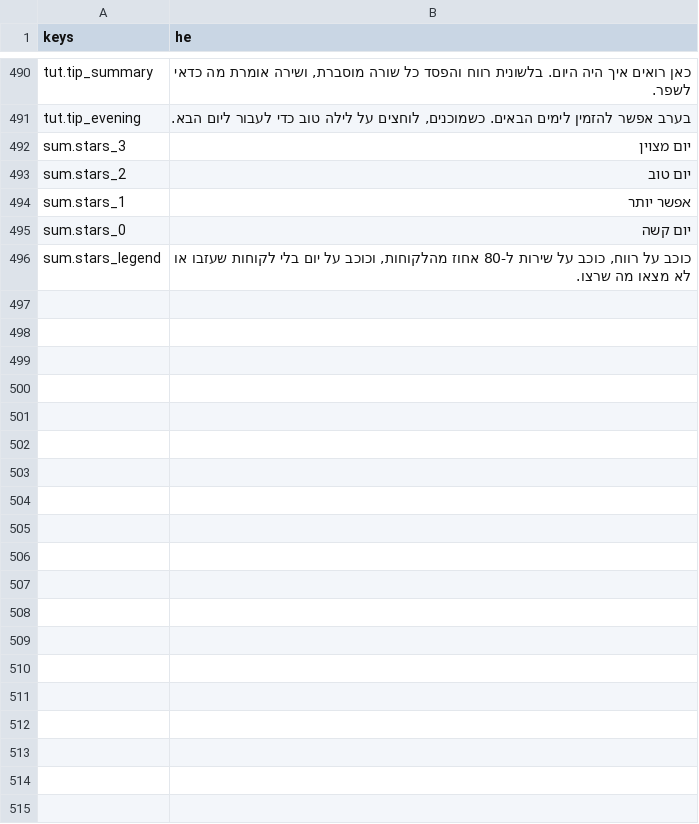
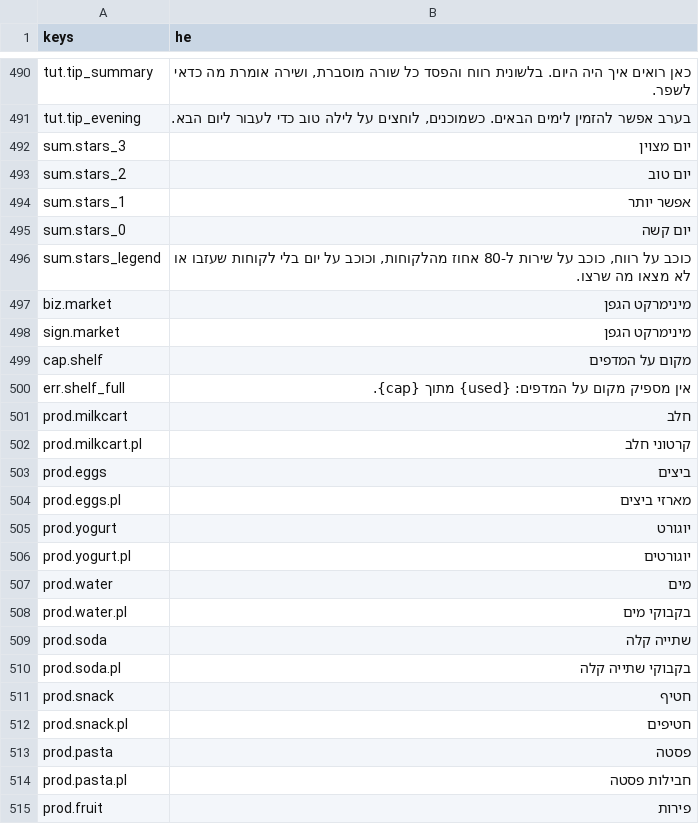
Before and after one commit to PLTO-App/PLTO, a CSV file: game-prototype/locale/strings.csv, drawn as a sheet; only a part is shown, gaps mark what is left out; the diff covers the shown part only.

```diff
--- a/game-prototype/locale/strings.csv
+++ b/game-prototype/locale/strings.csv
@@ -496 +496,20 @@
 "sum.stars_legend","כוכב על רווח, כוכב על שירות ל-80 אחוז מהלקוחות, וכוכב על יום בלי לקוחות שעזבו או לא מצאו מה שרצו."
+"biz.market","מינימרקט הגפן"
+"sign.market","מינימרקט הגפן"
+"cap.shelf","מקום על המדפים"
+"err.shelf_full","אין מספיק מקום על המדפים: {used} מתוך {cap}."
+"prod.milkcart","חלב"
+"prod.milkcart.pl","קרטוני חלב"
+"prod.eggs","ביצים"
+"prod.eggs.pl","מארזי ביצים"
+"prod.yogurt","יוגורט"
+"prod.yogurt.pl","יוגורטים"
+"prod.water","מים"
+"prod.water.pl","בקבוקי מים"
+"prod.soda","שתייה קלה"
+"prod.soda.pl","בקבוקי שתייה קלה"
+"prod.snack","חטיף"
+"prod.snack.pl","חטיפים"
+"prod.pasta","פסטה"
+"prod.pasta.pl","חבילות פסטה"
+"prod.fruit","פירות"
```
Also changed, not shown: 26 added rows elsewhere in this file, 39 other files.
